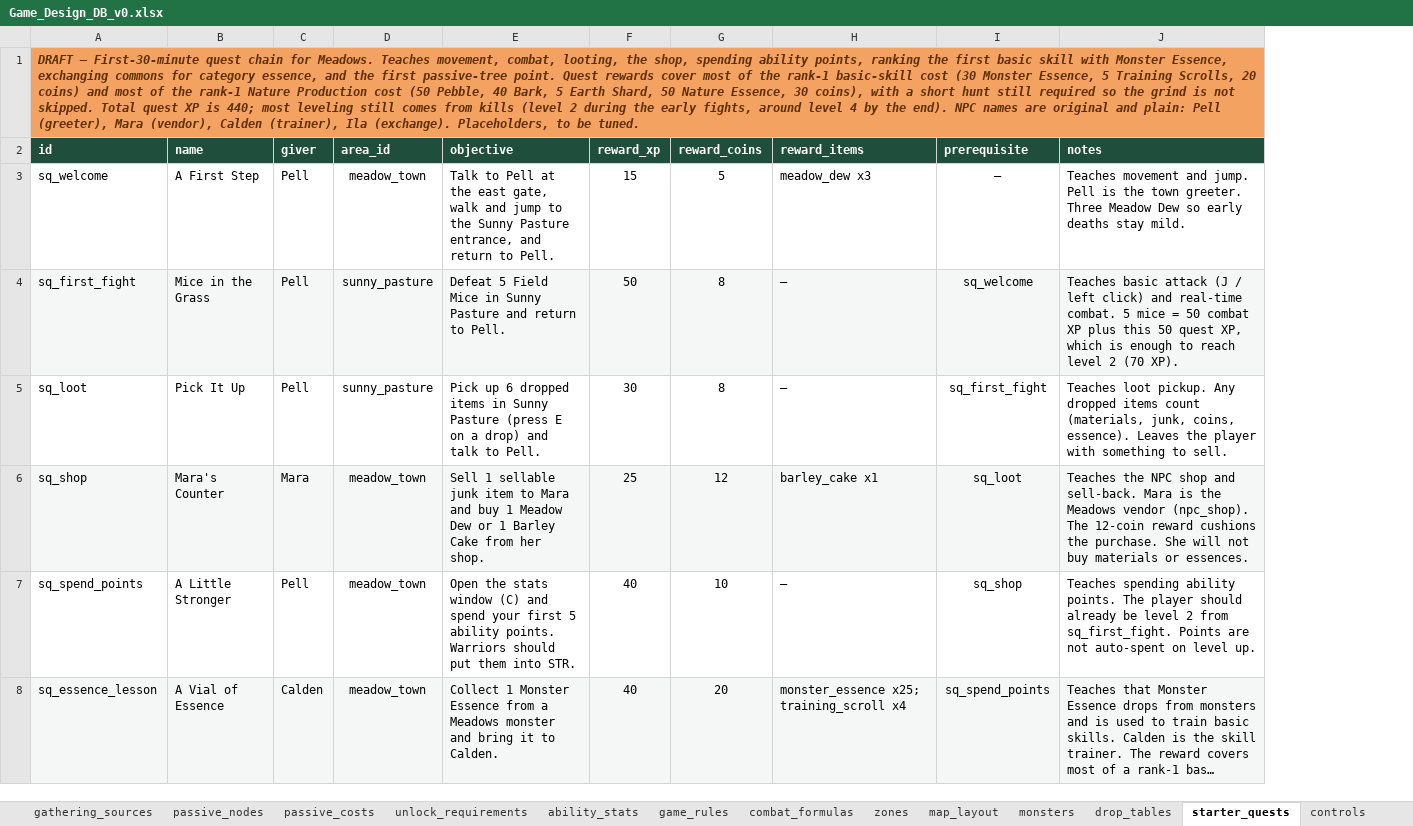
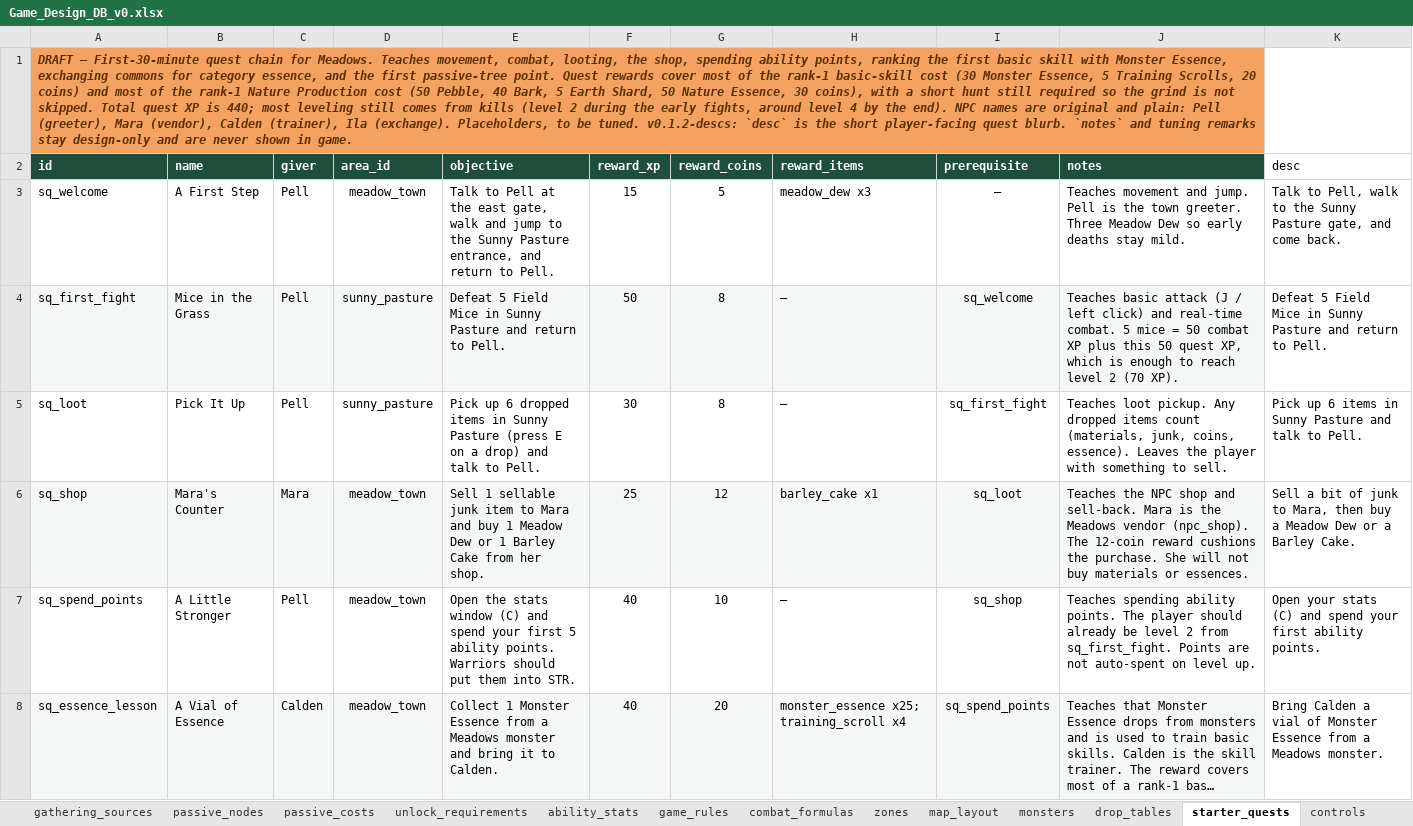
Before and after one commit to gafni-studio/meadows-game, an Excel workbook: sheet/Game_Design_DB_v0.xlsx, sheet starter_quests, drawn as a sheet; only a part is shown; long unchanged cells end in …; values as stored, in another font and other column widths than the file's, no borders; the diff names each change by its address in the sheet, - before the commit and + after, or states it on an @@ line.

Commit message:
Player-facing desc column, distinct from design notes; menu New game confirms with Enter/Y
Tooltips and NPC/quest blurbs show a short desc plus stats. Design reasoning lives in notes and is never shown in game. New descs are in docs/player-descs.md. Menu New game asks first: Enter or Y erases, N or Esc cancels (Erase is highlighted). Smoke covers console reset, menu Y, and that Rage/Power Strike no longer show design notes.

```diff
--- a/sheet/Game_Design_DB_v0.xlsx (sheet starter_quests)
+++ b/sheet/Game_Design_DB_v0.xlsx (sheet starter_quests)
+column K (desc), rows 3-8: Talk to Pell, walk to the Sunny Pasture gate, and come back. | Defeat 5 Field Mice in Sunny Pasture and return to Pell. | Pick up 6 items in Sunny Pasture and talk to Pell. | Sell a bit of junk to Mara, then buy a Meadow Dew or a Barley Cake. | Open your stats (C) and spend your first ability points. | Bring Calden a vial of Monster Essence from a Meadows monster.
-A1 (id): …be tuned.
+A1 (id): …be tuned. v0.1.2-descs: `desc` is the short player-facing quest blurb. `notes` and tuning remarks stay design-only and are never shown in game.
```
Also changed, not shown: sheet items, sheet gear, sheet skills, other sheet tabs, 12 other files.
